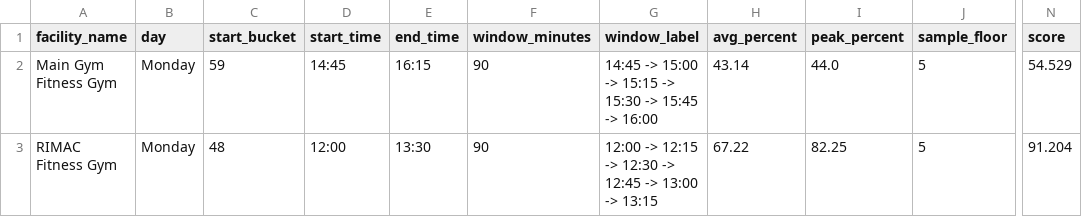
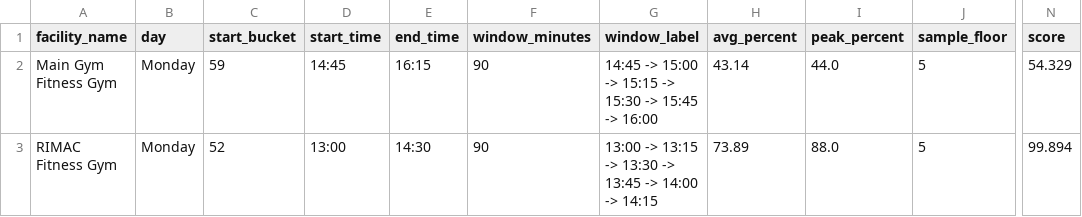
Before and after one commit to aarond67/ucsd-gym-tracker, a CSV file: next_best_windows_today.csv, drawn as a sheet; only a part is shown, gaps mark what is left out; the diff names each change by its address in the sheet, - before the commit and + after, or states it on an @@ line.

```diff
--- a/next_best_windows_today.csv
+++ b/next_best_windows_today.csv
-N2 (score): 54.529
+N2 (score): 54.329
-C3 (start_bucket): 48
+C3 (start_bucket): 52
-D3 (start_time): 12:00
+D3 (start_time): 13:00
-E3 (end_time): 13:30
+E3 (end_time): 14:30
-G3 (window_label): 12:00 -> 12:15 -> 12:30 -> 12:45 -> 13:00 -> 13:15
+G3 (window_label): 13:00 -> 13:15 -> 13:30 -> 13:45 -> 14:00 -> 14:15
-H3 (avg_percent): 67.22
+H3 (avg_percent): 73.89
-I3 (peak_percent): 82.25
+I3 (peak_percent): 88.0
-N3 (score): 91.204
+N3 (score): 99.894
```
Also changed, not shown: best_times_summary.csv, ucsd_occupancy_predictor_15min.csv, 9 other files.
